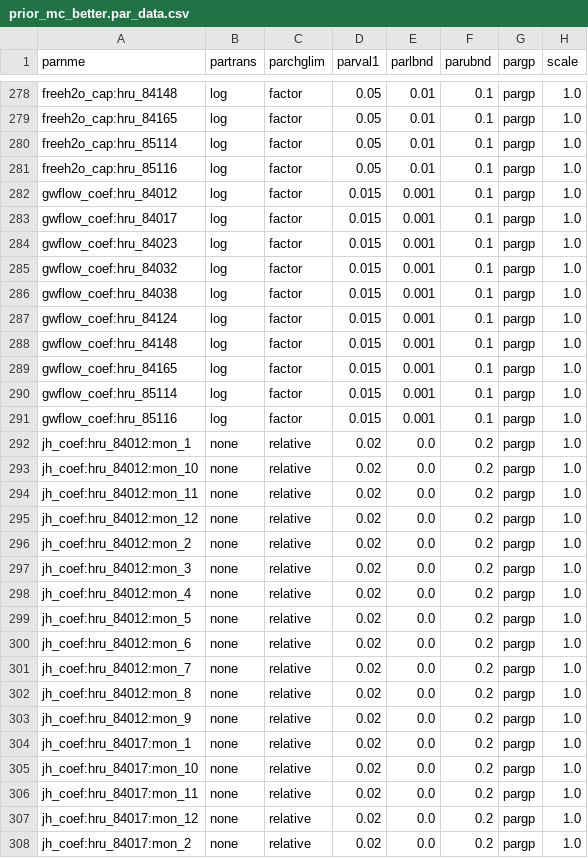
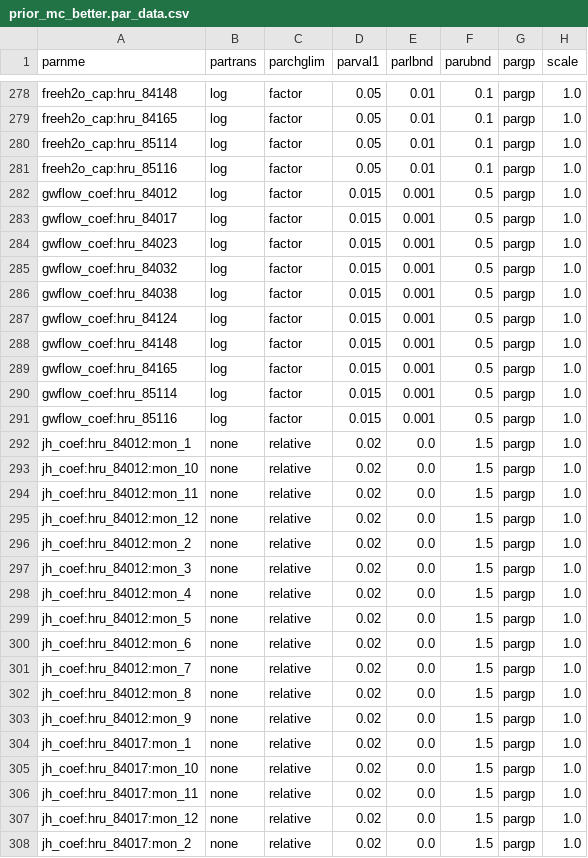
Before and after one commit to ahaj/nhm_pestpp_20240510, a CSV file: NHM_extractions/20230110_pois_haj/09112500/prior_mc_better.par_data.csv, drawn as a sheet; only a part is shown, gaps mark what is left out; the diff covers the shown part only; the diff names each change by its address in the sheet, - before the commit and + after, or states it on an @@ line.

```diff
--- a/NHM_extractions/20230110_pois_haj/09112500/prior_mc_better.par_data.csv
+++ b/NHM_extractions/20230110_pois_haj/09112500/prior_mc_better.par_data.csv
-F282:F291 (parubnd): 0.1
+F282:F291 (parubnd): 0.5
-F292:F308 (parubnd): 0.2
+F292:F308 (parubnd): 1.5
```
Also changed, not shown: 133 edited cells elsewhere in this file, NHM_extractions/20230110_pois_haj/01473000/prior_mc_better.par_data.csv, NHM_extractions/20230110_pois_haj/01473000/prior_mc_reweight.par_data.csv, 15 other files.
